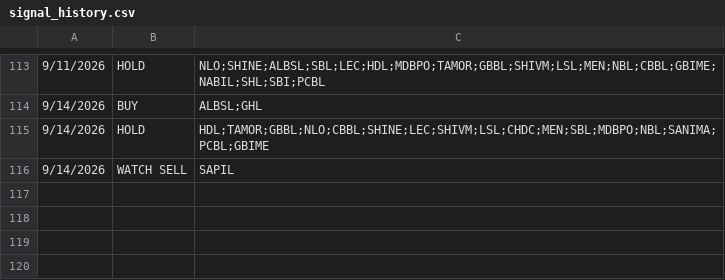
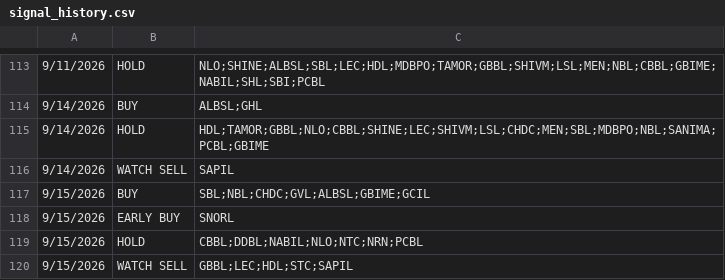
Before and after one commit to RajKhem/yk-portfolio, a CSV file: data/signal_history.csv, drawn as a sheet; only a part is shown, gaps mark what is left out.

Commit message:
sep 15

```diff
--- a/data/signal_history.csv
+++ b/data/signal_history.csv
@@ -116 +116,5 @@
 9/14/2026,WATCH SELL,SAPIL
+9/15/2026,BUY,SBL;NBL;CHDC;GVL;ALBSL;GBIME;GCIL
+9/15/2026,EARLY BUY,SNORL
+9/15/2026,HOLD,CBBL;DDBL;NABIL;NLO;NTC;NRN;PCBL
+9/15/2026,WATCH SELL,GBBL;LEC;HDL;STC;SAPIL
```
